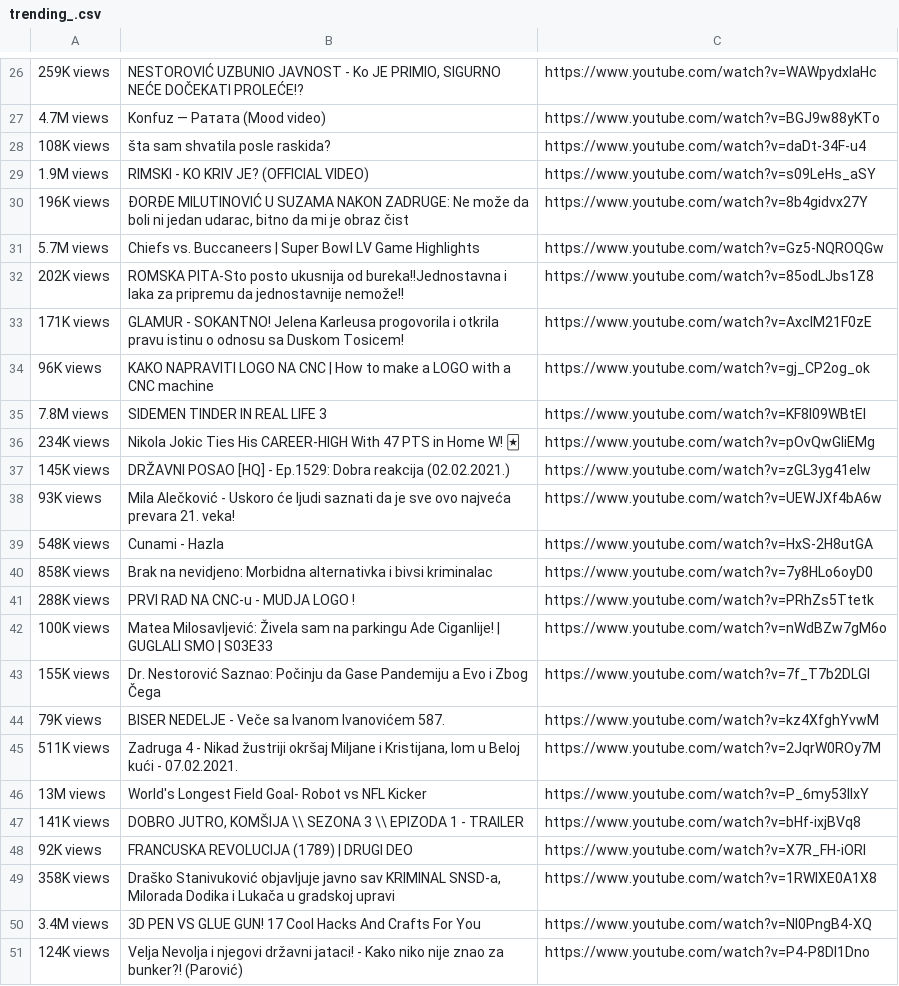
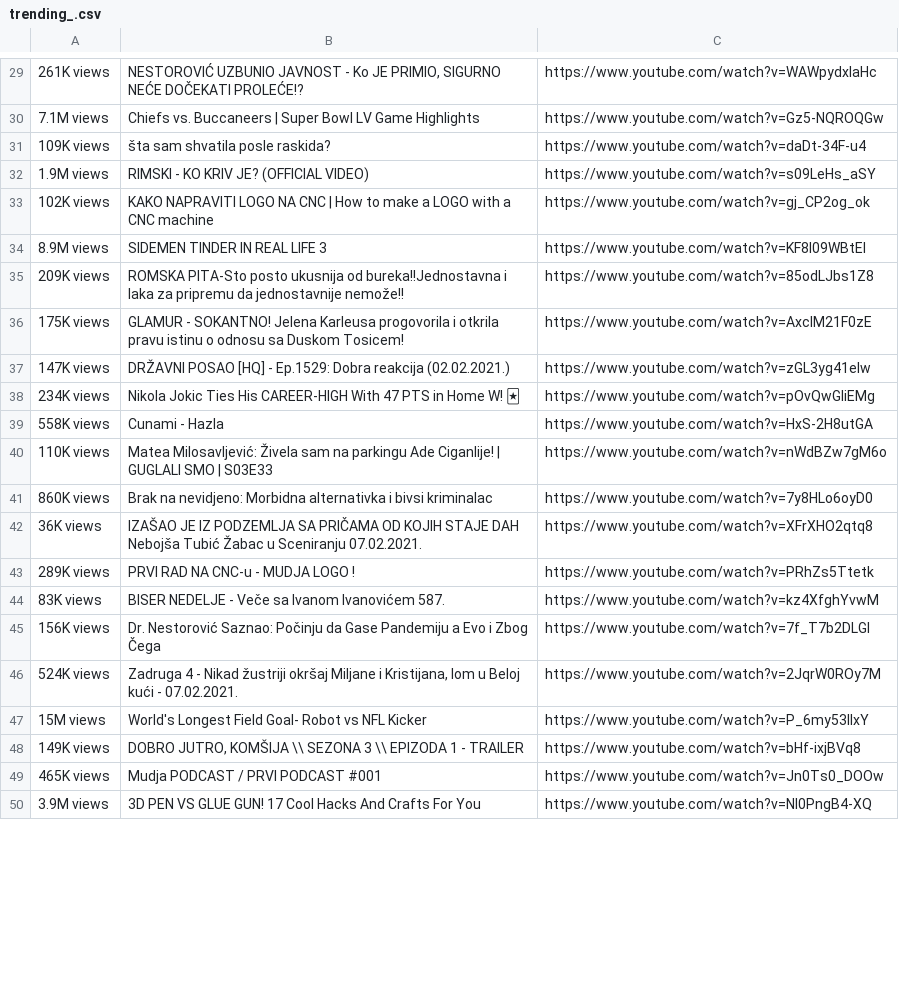
Before and after one commit to stefanruvceski/python-scrapers, a CSV file: 09-02-2021/trending_.csv, drawn as a sheet; only a part is shown, gaps mark what is left out; removed rows and columns are numbered as before the commit, all else as after; the diff covers the shown part only; the diff names each change by its address in the sheet, - before the commit and + after, or states it on an @@ line.

```diff
--- a/09-02-2021/trending_.csv
+++ b/09-02-2021/trending_.csv
-A29: 259K views
+A29: 261K views
-row 27: 4.7M views | Konfuz — Ратата (Mood video) | https://www.youtube.com/watch?v=BGJ9w88yKTo
+row 30: 7.1M views | Chiefs vs. Buccaneers | Super Bowl LV Game Highlights | https://www.youtube.com/watch?v=Gz5-NQROQGw
-A31: 108K views
+A31: 109K views
-row 30: 196K views | ĐORĐE MILUTINOVIĆ U SUZAMA NAKON ZADRUGE: Ne može da boli ni jedan udarac, bitno da mi je obraz čist | https://www.youtube.com/watch?v=8b4gidvx27Y
-row 31: 5.7M views | Chiefs vs. Buccaneers | Super Bowl LV Game Highlights | https://www.youtube.com/watch?v=Gz5-NQROQGw
+row 33: 102K views | KAKO NAPRAVITI LOGO NA CNC | How to make a LOGO with a CNC machine | https://www.youtube.com/watch?v=gj_CP2og_ok
+row 34: 8.9M views | SIDEMEN TINDER IN REAL LIFE 3 | https://www.youtube.com/watch?v=KF8I09WBtEI
-A35: 202K views
+A35: 209K views
-A36: 171K views
+A36: 175K views
-row 34: 96K views | KAKO NAPRAVITI LOGO NA CNC | How to make a LOGO with a CNC machine | https://www.youtube.com/watch?v=gj_CP2og_ok
-row 35: 7.8M views | SIDEMEN TINDER IN REAL LIFE 3 | https://www.youtube.com/watch?v=KF8I09WBtEI
+row 37: 147K views | DRŽAVNI POSAO [HQ] - Ep.1529: Dobra reakcija (02.02.2021.) | https://www.youtube.com/watch?v=zGL3yg41elw
-row 37: 145K views | DRŽAVNI POSAO [HQ] - Ep.1529: Dobra reakcija (02.02.2021.) | https://www.youtube.com/watch?v=zGL3yg41elw
-row 38: 93K views | Mila Alečković - Uskoro će ljudi saznati da je sve ovo najveća prevara 21. veka! | https://www.youtube.com/watch?v=UEWJXf4bA6w
-A39: 548K views
+A39: 558K views
+row 40: 110K views | Matea Milosavljević: Živela sam na parkingu Ade Ciganlije! | GUGLALI SMO | S03E33 | https://www.youtube.com/watch?v=nWdBZw7gM6o
-A41: 858K views
+A41: 860K views
+row 42: 36K views | IZAŠAO JE IZ PODZEMLJA SA PRIČAMA OD KOJIH STAJE DAH Nebojša Tubić Žabac u Sceniranju 07.02.2021. | https://www.youtube.com/watch?v=XFrXHO2qtq8
-A43: 288K views
+A43: 289K views
-row 42: 100K views | Matea Milosavljević: Živela sam na parkingu Ade Ciganlije! | GUGLALI SMO | S03E33 | https://www.youtube.com/watch?v=nWdBZw7gM6o
+row 44: 83K views | BISER NEDELJE - Veče sa Ivanom Ivanovićem 587. | https://www.youtube.com/watch?v=kz4XfghYvwM
-A45: 155K views
+A45: 156K views
-row 44: 79K views | BISER NEDELJE - Veče sa Ivanom Ivanovićem 587. | https://www.youtube.com/watch?v=kz4XfghYvwM
-A46: 511K views
+A46: 524K views
-A47: 13M views
+A47: 15M views
-A48: 141K views
+A48: 149K views
-row 48: 92K views | FRANCUSKA REVOLUCIJA (1789) | DRUGI DEO | https://www.youtube.com/watch?v=X7R_FH-iORI
-row 49: 358K views | Draško Stanivuković objavljuje javno sav KRIMINAL SNSD-a, Milorada Dodika i Lukača u gradskoj upravi | https://www.youtube.com/watch?v=1RWlXE0A1X8
+row 49: 465K views | Mudja PODCAST / PRVI PODCAST #001 | https://www.youtube.com/watch?v=Jn0Ts0_DOOw
-A50: 3.4M views
+A50: 3.9M views
-row 51: 124K views | Velja Nevolja i njegovi državni jataci! - Kako niko nije znao za bunker?! (Parović) | https://www.youtube.com/watch?v=P4-P8DI1Dno
```
Also changed, not shown: 11 added rows, 7 removed rows and 16 edited cells elsewhere in this file, 09-02-2021/recently_trending.csv, 4 other files.
